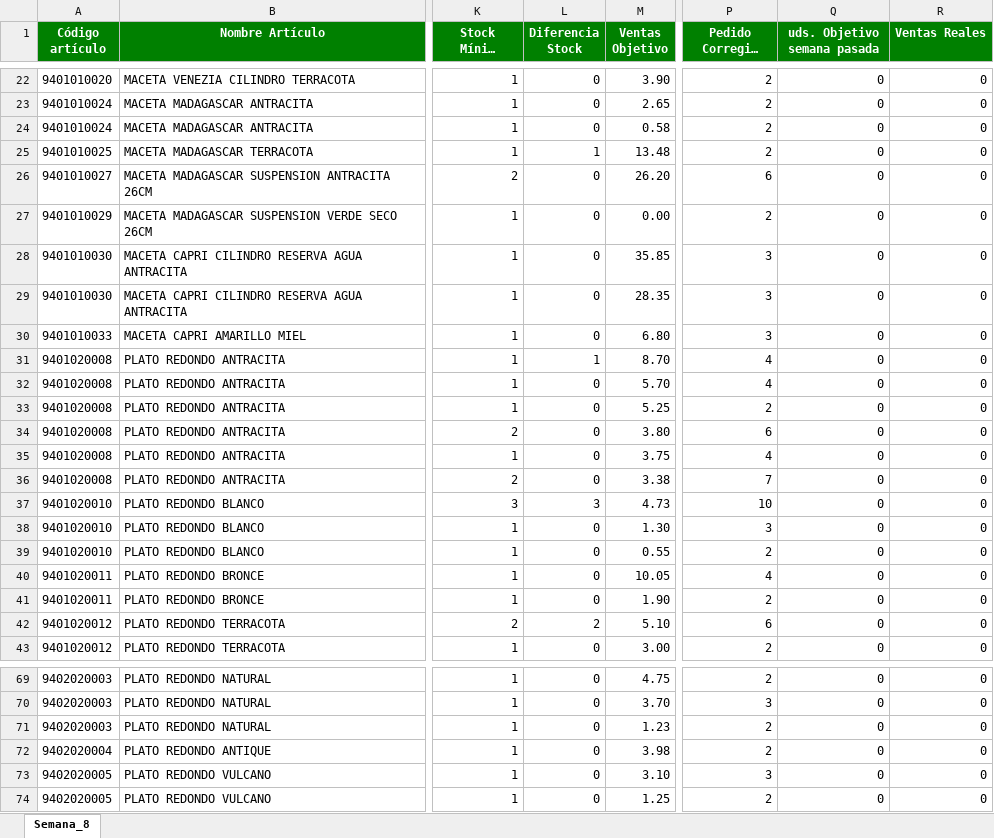
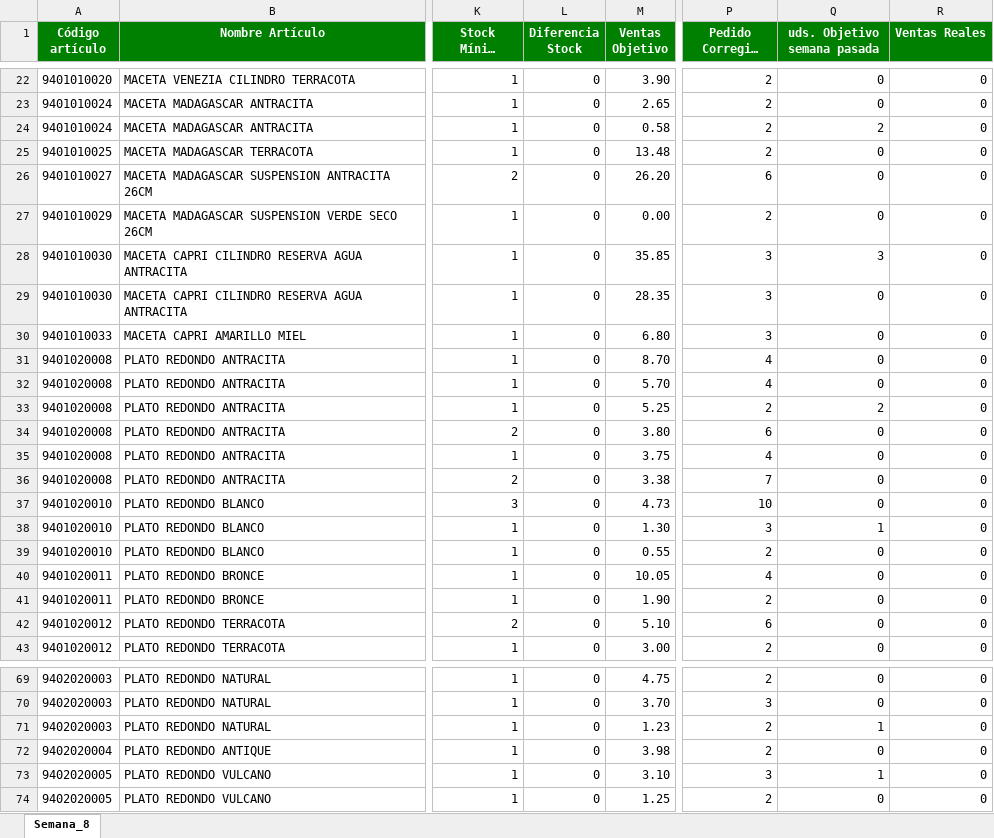
Before and after one commit to idalonso123/SPA, an Excel workbook: data/output/Pedido_Semana_08_09022026_deco_exterior.xlsx, sheet Semana_8, drawn as a sheet; only a part is shown, gaps mark what is left out; long unchanged cells end in …; values as stored, in another font and other column widths than the file's, no borders; the diff covers the shown part only; the diff names each change by its address in the sheet, - before the commit and + after, or states it on an @@ line.

```diff
--- a/data/output/Pedido_Semana_08_09022026_deco_exterior.xlsx (sheet Semana_8)
+++ b/data/output/Pedido_Semana_08_09022026_deco_exterior.xlsx (sheet Semana_8)
-Q24 (uds. Objetivo semana pasada): 0
+Q24 (uds. Objetivo semana pasada): 2
-L25 (Diferencia Stock): 1
+L25 (Diferencia Stock): 0
-Q28 (uds. Objetivo semana pasada): 0
+Q28 (uds. Objetivo semana pasada): 3
-L31 (Diferencia Stock): 1
+L31 (Diferencia Stock): 0
-Q33 (uds. Objetivo semana pasada): 0
+Q33 (uds. Objetivo semana pasada): 2
-L37 (Diferencia Stock): 3
+L37 (Diferencia Stock): 0
-Q38 (uds. Objetivo semana pasada): 0
+Q38 (uds. Objetivo semana pasada): 1
-L42 (Diferencia Stock): 2
+L42 (Diferencia Stock): 0
-Q71 (uds. Objetivo semana pasada): 0
+Q71 (uds. Objetivo semana pasada): 1
-Q73 (uds. Objetivo semana pasada): 0
+Q73 (uds. Objetivo semana pasada): 1
```
Also changed, not shown: 16 edited cells elsewhere in this sheet, data/output/Pedido_Semana_08_09022026_interior.xlsx, data/output/Pedido_Semana_08_09022026_maf.xlsx, 24 other files.
